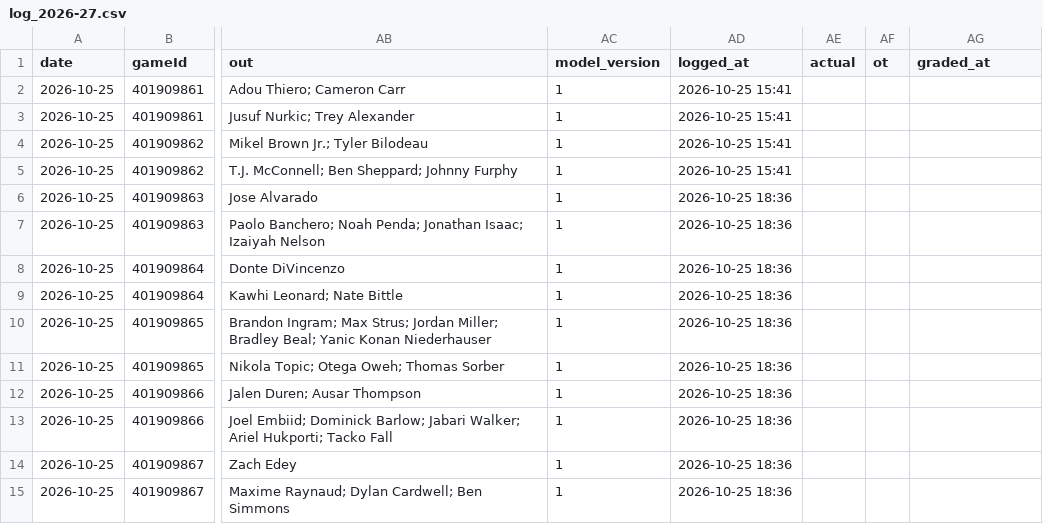
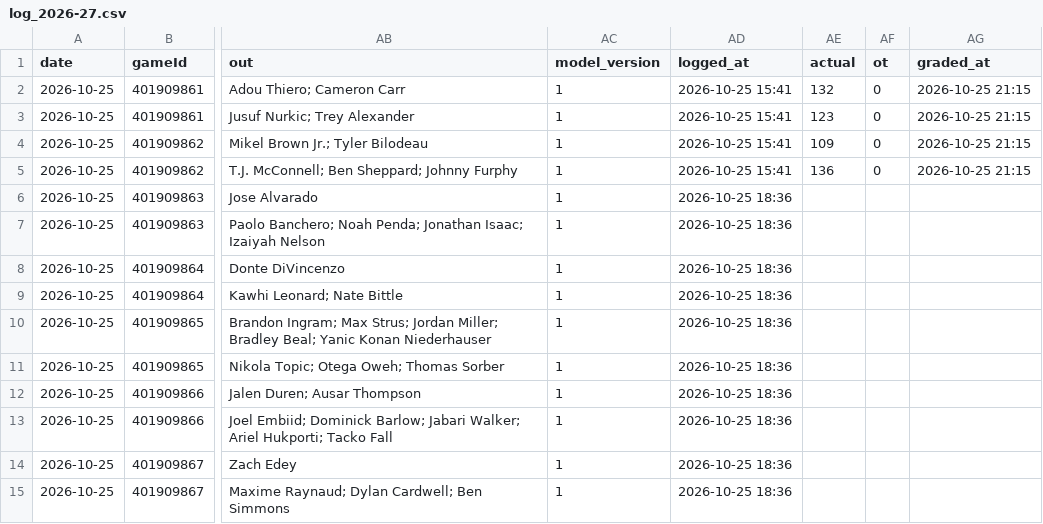
Before and after one commit to Johnbrick123/nba-unders, a CSV file: monitor/log_2026-27.csv, drawn as a sheet; only a part is shown, gaps mark what is left out; the diff names each change by its address in the sheet, - before the commit and + after, or states it on an @@ line.

```diff
--- a/monitor/log_2026-27.csv
+++ b/monitor/log_2026-27.csv
-AE2 (actual): (empty)
+AE2 (actual): 132
-AF2:AF5 (ot): (empty)
+AF2:AF5 (ot): 0
-AG2:AG5 (graded_at): (empty)
+AG2:AG5 (graded_at): 2026-10-25 21:15
-AE3 (actual): (empty)
+AE3 (actual): 123
-AE4 (actual): (empty)
+AE4 (actual): 109
-AE5 (actual): (empty)
+AE5 (actual): 136
```
Also changed, not shown: backtest/data/games_2026.csv, backtest/data/players_2026.csv, 4 other files.
